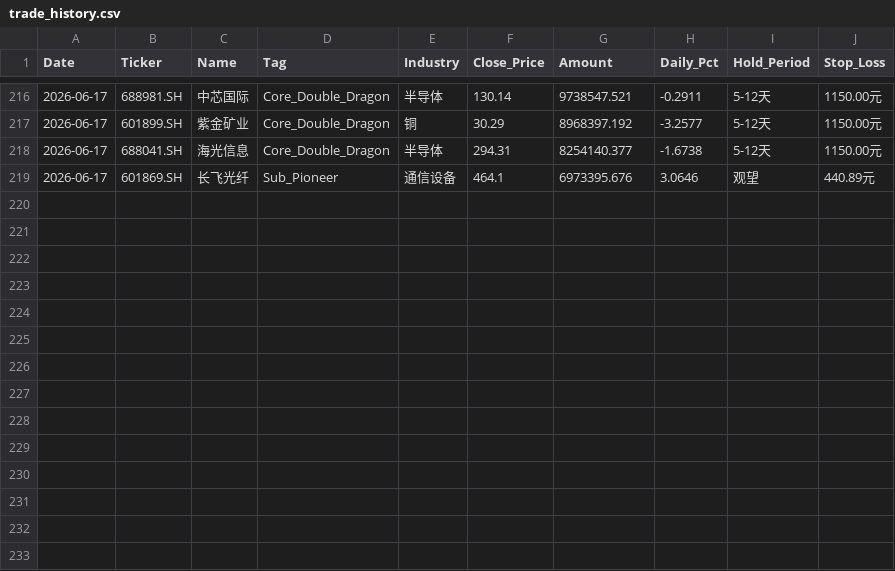
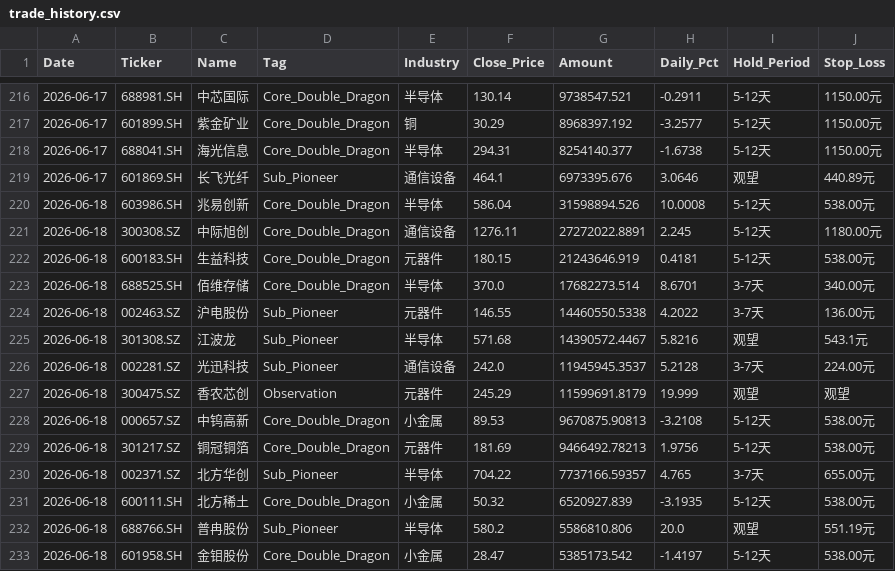
Before and after one commit to wijouyang-lab/a, a CSV file: trade_history.csv, drawn as a sheet; only a part is shown, gaps mark what is left out; the diff names each change by its address in the sheet, - before the commit and + after, or states it on an @@ line.

```diff
--- a/trade_history.csv
+++ b/trade_history.csv
+row 220: 2026-06-18 | 603986.SH | 兆易创新 | Core_Double_Dragon | 半导体 | 586.04 | 31598894.526 | 10.0008 | 5-12天 | 538.00元
+row 221: 2026-06-18 | 300308.SZ | 中际旭创 | Core_Double_Dragon | 通信设备 | 1276.11 | 27272022.8891 | 2.245 | 5-12天 | 1180.00元
+row 222: 2026-06-18 | 600183.SH | 生益科技 | Core_Double_Dragon | 元器件 | 180.15 | 21243646.919 | 0.4181 | 5-12天 | 538.00元
+row 223: 2026-06-18 | 688525.SH | 佰维存储 | Core_Double_Dragon | 半导体 | 370.0 | 17682273.514 | 8.6701 | 3-7天 | 340.00元
+row 224: 2026-06-18 | 002463.SZ | 沪电股份 | Sub_Pioneer | 元器件 | 146.55 | 14460550.5338 | 4.2022 | 3-7天 | 136.00元
+row 225: 2026-06-18 | 301308.SZ | 江波龙 | Sub_Pioneer | 半导体 | 571.68 | 14390572.4467 | 5.8216 | 观望 | 543.1元
+row 226: 2026-06-18 | 002281.SZ | 光迅科技 | Sub_Pioneer | 通信设备 | 242.0 | 11945945.3537 | 5.2128 | 3-7天 | 224.00元
+row 227: 2026-06-18 | 300475.SZ | 香农芯创 | Observation | 元器件 | 245.29 | 11599691.8179 | 19.999 | 观望 | 观望
+row 228: 2026-06-18 | 000657.SZ | 中钨高新 | Core_Double_Dragon | 小金属 | 89.53 | 9670875.90813 | -3.2108 | 5-12天 | 538.00元
+row 229: 2026-06-18 | 301217.SZ | 铜冠铜箔 | Core_Double_Dragon | 元器件 | 181.69 | 9466492.78213 | 1.9756 | 5-12天 | 538.00元
+row 230: 2026-06-18 | 002371.SZ | 北方华创 | Sub_Pioneer | 半导体 | 704.22 | 7737166.59357 | 4.765 | 3-7天 | 655.00元
+row 231: 2026-06-18 | 600111.SH | 北方稀土 | Core_Double_Dragon | 小金属 | 50.32 | 6520927.839 | -3.1935 | 5-12天 | 538.00元
+row 232: 2026-06-18 | 688766.SH | 普冉股份 | Sub_Pioneer | 半导体 | 580.2 | 5586810.806 | 20.0 | 观望 | 551.19元
+row 233: 2026-06-18 | 601958.SH | 金钼股份 | Core_Double_Dragon | 小金属 | 28.47 | 5385173.542 | -1.4197 | 5-12天 | 538.00元
```
Also changed, not shown: 1 other file.
